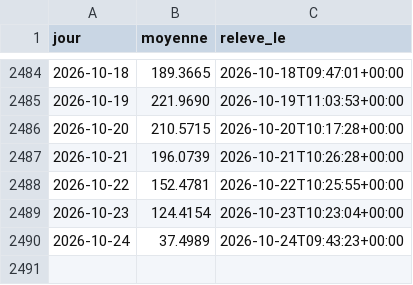
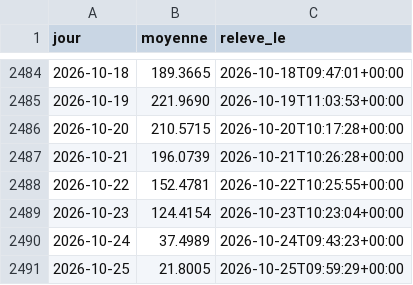
Before and after one commit to amcaw/energy-db, a CSV file: collecte/data/epex_jours.csv, drawn as a sheet; only a part is shown, gaps mark what is left out; the diff names each change by its address in the sheet, - before the commit and + after, or states it on an @@ line.

```diff
--- a/collecte/data/epex_jours.csv
+++ b/collecte/data/epex_jours.csv
+row 2491: 2026-10-25 | 21.8005 | 2026-10-25T09:59:29+00:00
```
Also changed, not shown: collecte/data/ttf_jours.csv, collecte/data/ztp_jours.csv, 13 other files.
